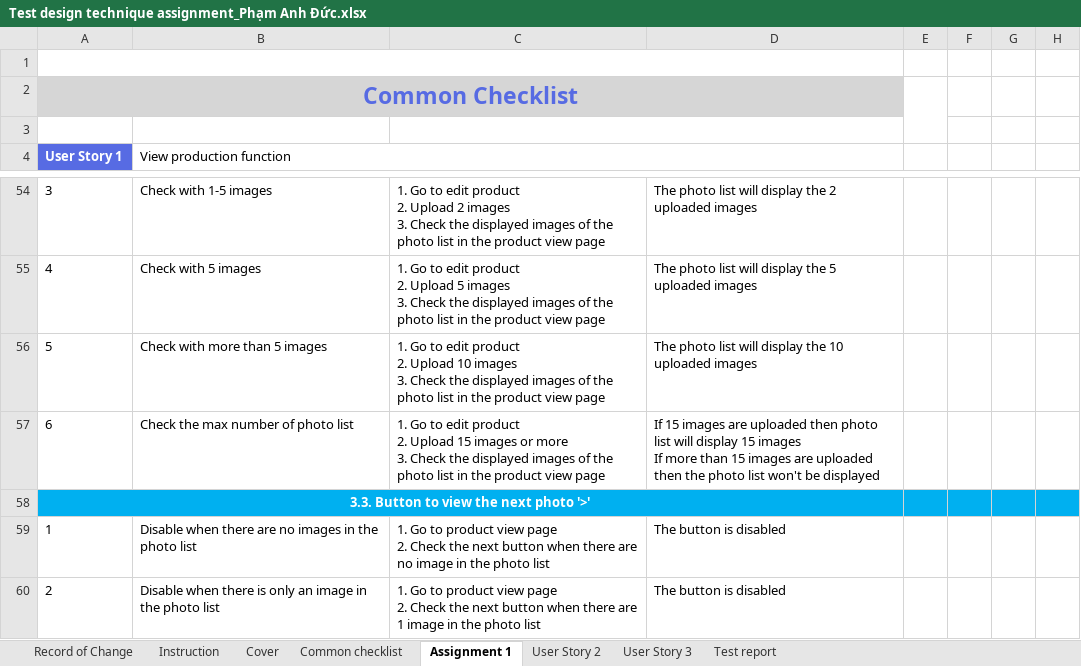
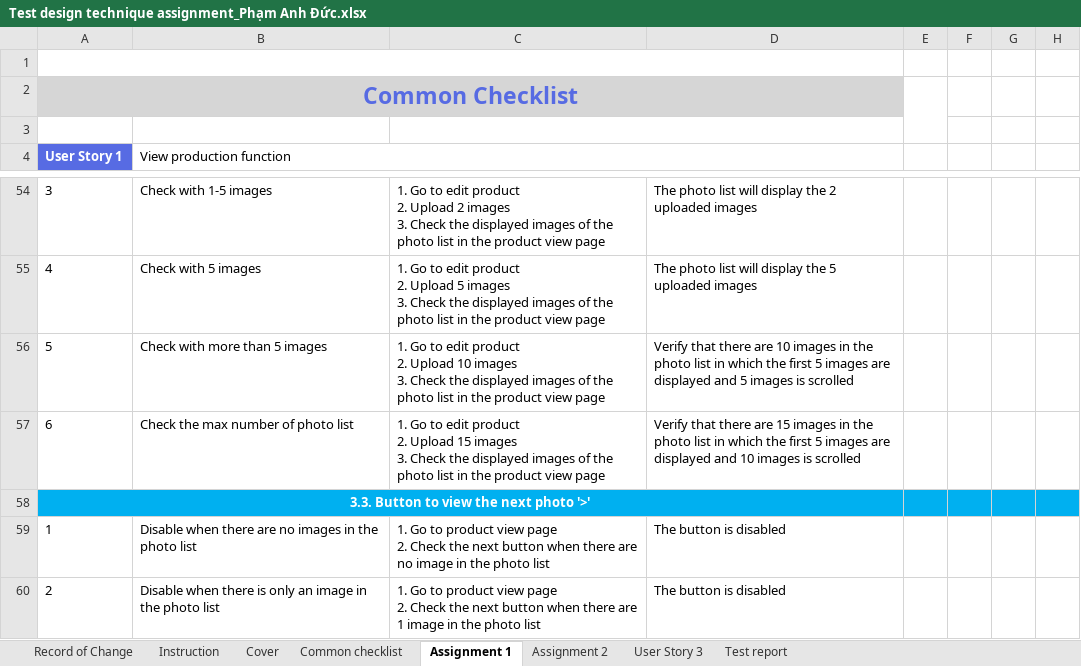
Before and after one commit to anhducmk2/The-Rookies-Bath-6, an Excel workbook: Test design technique assignment_Phạm Anh Đức.xlsx, sheet Assignment 1, drawn as a sheet; only a part is shown, gaps mark what is left out; values as stored, in another font and other column widths than the file's, no borders; ↵ is a line break in a cell; the diff covers the shown part only; the diff names each change by its address in the sheet, - before the commit and + after, or states it on an @@ line.

Commit message:
Add files via upload

```diff
--- a/Test design technique assignment_Phạm Anh Đức.xlsx (sheet Assignment 1)
+++ b/Test design technique assignment_Phạm Anh Đức.xlsx (sheet Assignment 1)
-sheet tab: User Story 2
+sheet tab: Assignment 2
-D56: The photo list will display the 10 uploaded images
+D56: Verify that there are 10 images in the photo list in which the first 5 images are displayed and 5 images is scrolled
-C57: …15 images or more ↵ 3. Check…
+C57: …15 images ↵ 3. Check…
-D57: If 15 images are uploaded then photo list will display 15 images ↵ If more than 15 images are uploaded then the photo list won't be displayed
+D57: Verify that there are 15 images in the photo list in which the first 5 images are displayed and 10 images is scrolled
```
Also changed, not shown: 3 removed rows and 14 edited cells elsewhere in this sheet, sheet Assignment 2, formulas that keep their value.
